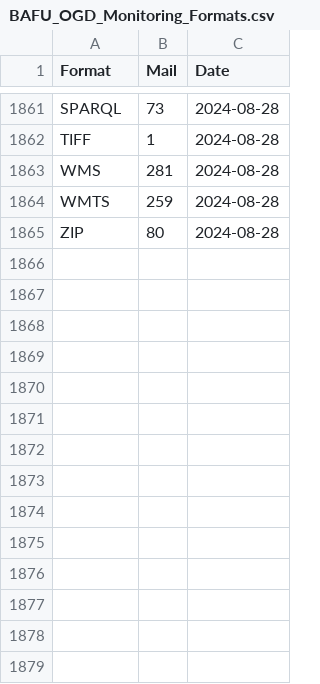
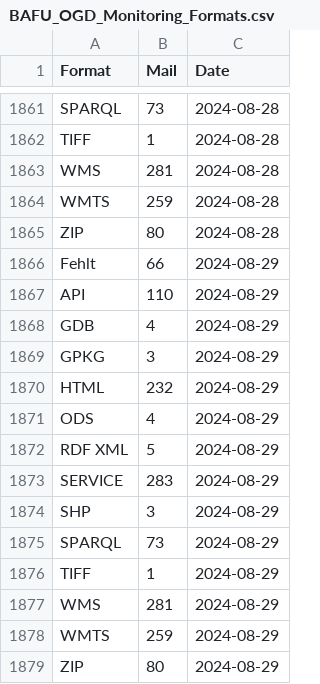
Before and after one commit to nrohrbach/OGD_Monitoring_BAFU, a CSV file: data/BAFU_OGD_Monitoring_Formats.csv, drawn as a sheet; only a part is shown, gaps mark what is left out.

```diff
--- a/data/BAFU_OGD_Monitoring_Formats.csv
+++ b/data/BAFU_OGD_Monitoring_Formats.csv
@@ -1865 +1865,15 @@ WMTS,259,2024-08-28
 ZIP,80,2024-08-28
+Fehlt,66,2024-08-29
+API,110,2024-08-29
+GDB,4,2024-08-29
+GPKG,3,2024-08-29
+HTML,232,2024-08-29
+ODS,4,2024-08-29
+RDF XML,5,2024-08-29
+SERVICE,283,2024-08-29
+SHP,3,2024-08-29
+SPARQL,73,2024-08-29
+TIFF,1,2024-08-29
+WMS,281,2024-08-29
+WMTS,259,2024-08-29
+ZIP,80,2024-08-29
```
Also changed, not shown: data/BAFU_OGD_Monitoring_Datasets.csv, data/BAFU_OGD_Monitoring_LastUpdate.csv, 6 other files.
